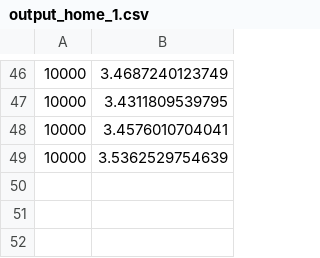
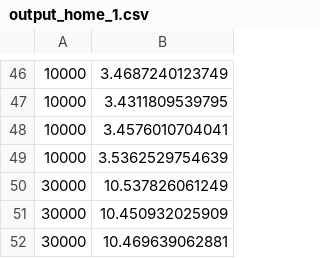
Before and after one commit to amk1710/SistemasDistribuidos, a CSV file: Trab1/output_home_1.csv, drawn as a sheet; only a part is shown, gaps mark what is left out; the diff names each change by its address in the sheet, - before the commit and + after, or states it on an @@ line.

Commit message:
output_home2

```diff
--- a/Trab1/output_home_1.csv
+++ b/Trab1/output_home_1.csv
+row 50: 30000 | 10.537826061249
+row 51: 30000 | 10.450932025909
+row 52: 30000 | 10.469639062881
```
Also changed, not shown: 1 other file.
